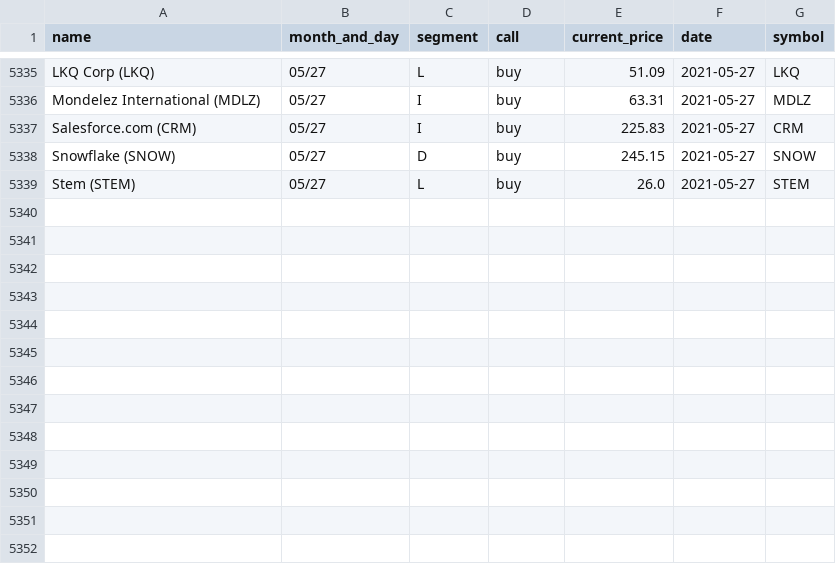
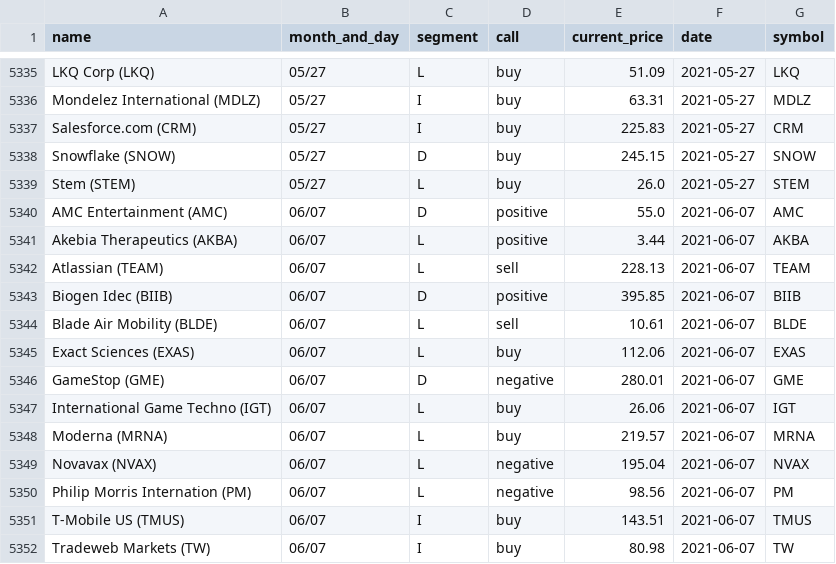
Before and after one commit to gaborvecsei/Mad-Money-Backtesting, a CSV file: mad_money_recommendations.csv, drawn as a sheet; only a part is shown, gaps mark what is left out.

```diff
--- a/mad_money_recommendations.csv
+++ b/mad_money_recommendations.csv
@@ -5339 +5339,14 @@ Snowflake (SNOW),05/27,D,buy,245.15,2021-05-27,SNOW
 Stem (STEM),05/27,L,buy,26.0,2021-05-27,STEM
+AMC Entertainment (AMC),06/07,D,positive,55.0,2021-06-07,AMC
+Akebia Therapeutics (AKBA),06/07,L,positive,3.44,2021-06-07,AKBA
+Atlassian (TEAM),06/07,L,sell,228.13,2021-06-07,TEAM
+Biogen Idec (BIIB),06/07,D,positive,395.85,2021-06-07,BIIB
+Blade Air Mobility (BLDE),06/07,L,sell,10.61,2021-06-07,BLDE
+Exact Sciences (EXAS),06/07,L,buy,112.06,2021-06-07,EXAS
+GameStop (GME),06/07,D,negative,280.01,2021-06-07,GME
+International Game Techno (IGT),06/07,L,buy,26.06,2021-06-07,IGT
+Moderna (MRNA),06/07,L,buy,219.57,2021-06-07,MRNA
+Novavax (NVAX),06/07,L,negative,195.04,2021-06-07,NVAX
+Philip Morris Internation (PM),06/07,L,negative,98.56,2021-06-07,PM
+T-Mobile US (TMUS),06/07,I,buy,143.51,2021-06-07,TMUS
+Tradeweb Markets (TW),06/07,I,buy,80.98,2021-06-07,TW
```
